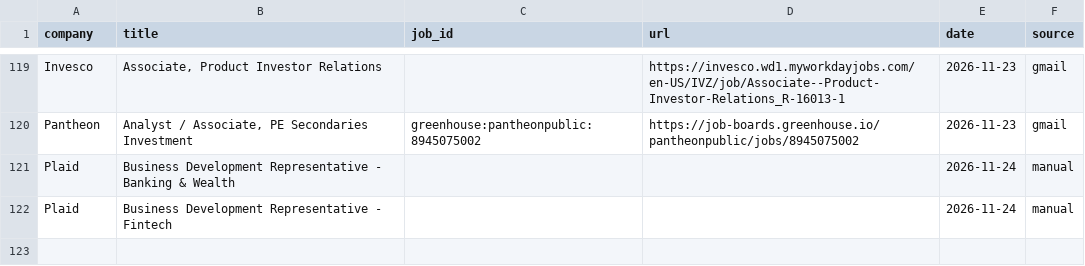
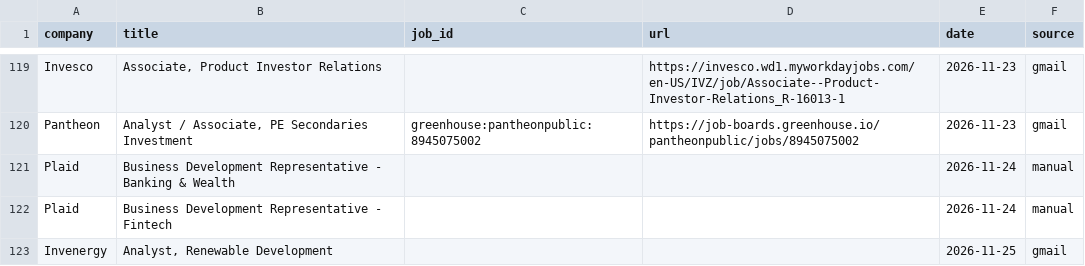
Before and after one commit to arjuna2204/job-agent, a CSV file: data/applied.csv, drawn as a sheet; only a part is shown, gaps mark what is left out.

```diff
--- a/data/applied.csv
+++ b/data/applied.csv
@@ -122 +122,2 @@ Plaid,Business Development Representative - Banking & Wealth,,,2026-11-24,manual
 Plaid,Business Development Representative - Fintech,,,2026-11-24,manual
+Invenergy,"Analyst, Renewable Development",,,2026-11-25,gmail
```
Also changed, not shown: data/instinct_jobs.csv.
